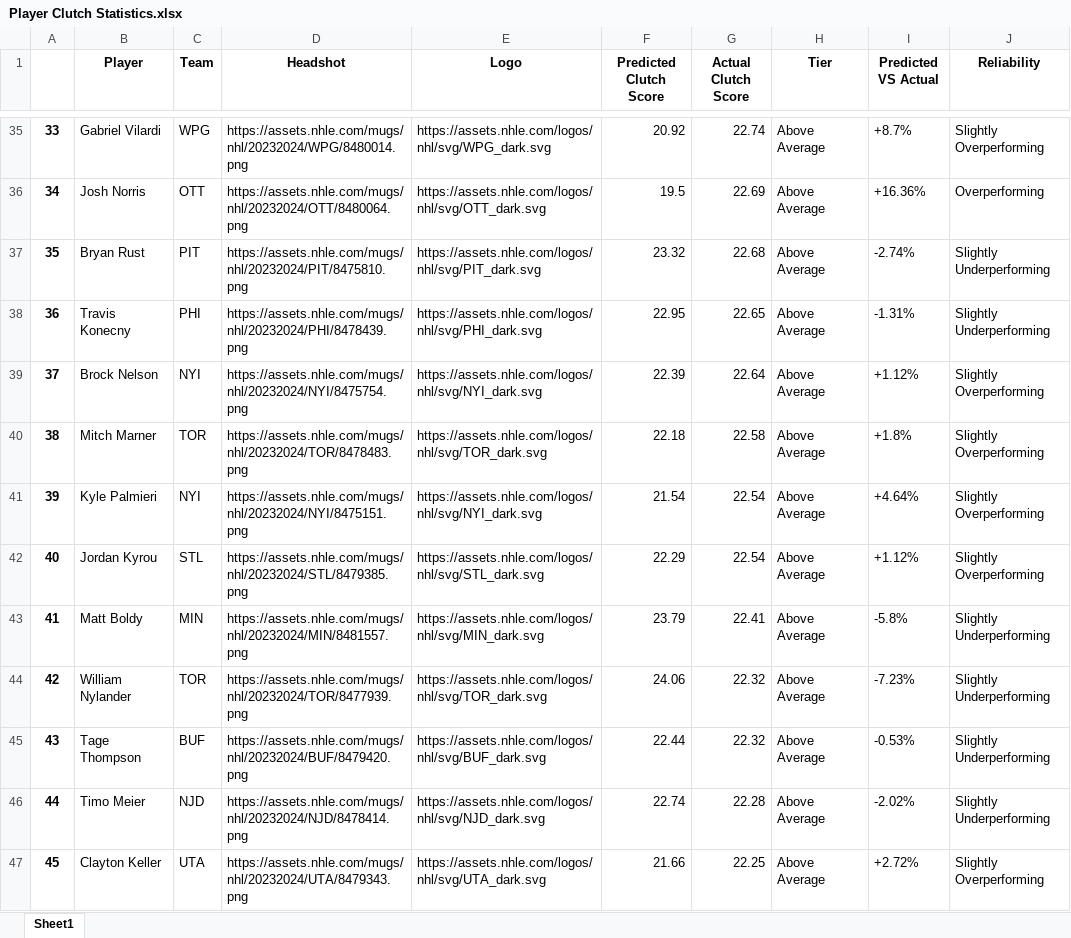
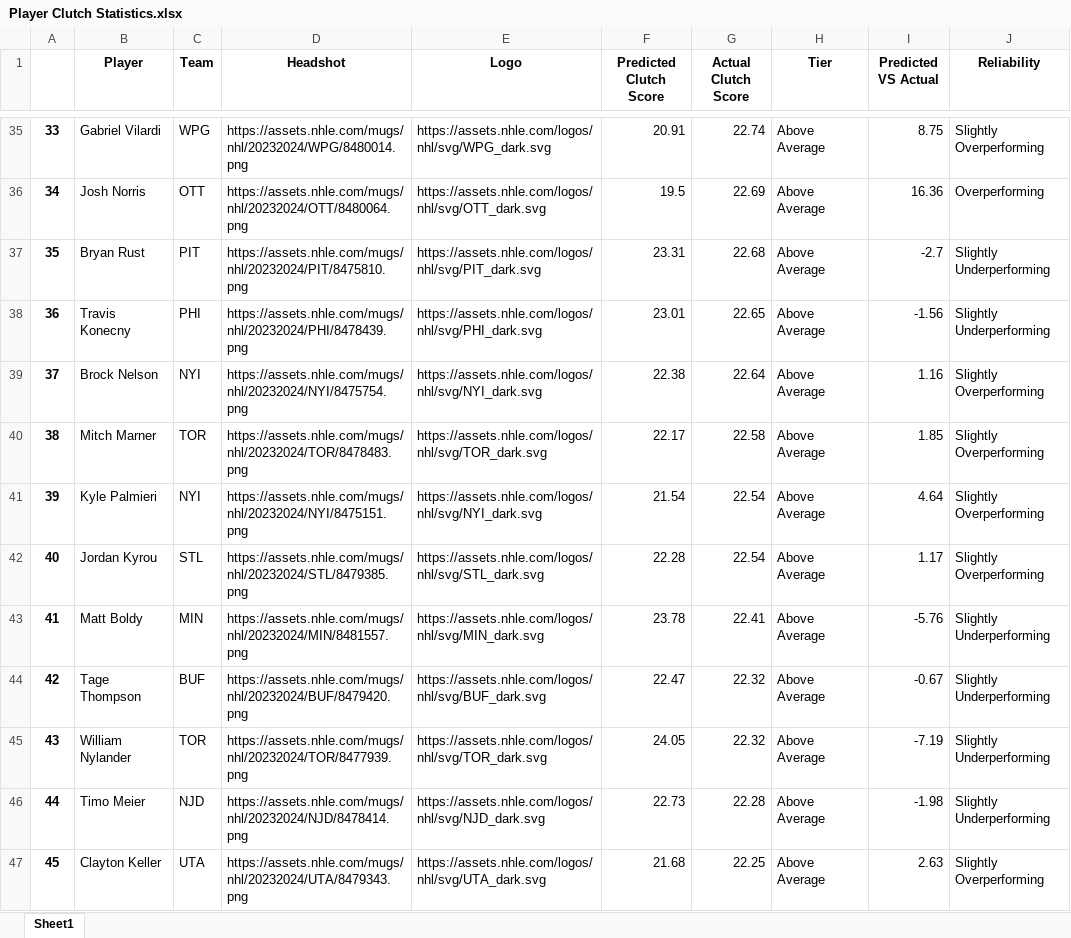
Before and after one commit to Shak789/NHL-Clutch-Goalscorers, an Excel workbook: Player Clutch Statistics.xlsx, sheet Sheet1, drawn as a sheet; only a part is shown, gaps mark what is left out; values as stored, in another font and other column widths than the file's, no borders; the diff covers the shown part only; the diff names each change by its address in the sheet, - before the commit and + after, or states it on an @@ line.

```diff
--- a/Player Clutch Statistics.xlsx (sheet Sheet1)
+++ b/Player Clutch Statistics.xlsx (sheet Sheet1)
-F35 (Predicted Clutch Score): 20.92
+F35 (Predicted Clutch Score): 20.91
-I35 (Predicted VS Actual): +8.7%
+I35 (Predicted VS Actual): 8.75
-I36 (Predicted VS Actual): +16.36%
+I36 (Predicted VS Actual): 16.36
-F37 (Predicted Clutch Score): 23.32
+F37 (Predicted Clutch Score): 23.31
-I37 (Predicted VS Actual): -2.74%
+I37 (Predicted VS Actual): -2.7
-F38 (Predicted Clutch Score): 22.95
+F38 (Predicted Clutch Score): 23.01
-I38 (Predicted VS Actual): -1.31%
+I38 (Predicted VS Actual): -1.56
-F39 (Predicted Clutch Score): 22.39
+F39 (Predicted Clutch Score): 22.38
-I39 (Predicted VS Actual): +1.12%
+I39 (Predicted VS Actual): 1.16
-F40 (Predicted Clutch Score): 22.18
+F40 (Predicted Clutch Score): 22.17
-I40 (Predicted VS Actual): +1.8%
+I40 (Predicted VS Actual): 1.85
-I41 (Predicted VS Actual): +4.64%
+I41 (Predicted VS Actual): 4.64
-F42 (Predicted Clutch Score): 22.29
+F42 (Predicted Clutch Score): 22.28
-I42 (Predicted VS Actual): +1.12%
+I42 (Predicted VS Actual): 1.17
-F43 (Predicted Clutch Score): 23.79
+F43 (Predicted Clutch Score): 23.78
-I43 (Predicted VS Actual): -5.8%
+I43 (Predicted VS Actual): -5.76
-B44 (Player): William Nylander
+B44 (Player): Tage Thompson
-C44 (Team): TOR
+C44 (Team): BUF
-D44 (Headshot): https://assets.nhle.com/mugs/nhl/20232024/TOR/8477939.png
+D44 (Headshot): https://assets.nhle.com/mugs/nhl/20232024/BUF/8479420.png
-E44 (Logo): https://assets.nhle.com/logos/nhl/svg/TOR_dark.svg
+E44 (Logo): https://assets.nhle.com/logos/nhl/svg/BUF_dark.svg
-F44 (Predicted Clutch Score): 24.06
+F44 (Predicted Clutch Score): 22.47
-I44 (Predicted VS Actual): -7.23%
+I44 (Predicted VS Actual): -0.67
-B45 (Player): Tage Thompson
+B45 (Player): William Nylander
-C45 (Team): BUF
+C45 (Team): TOR
-D45 (Headshot): https://assets.nhle.com/mugs/nhl/20232024/BUF/8479420.png
+D45 (Headshot): https://assets.nhle.com/mugs/nhl/20232024/TOR/8477939.png
-E45 (Logo): https://assets.nhle.com/logos/nhl/svg/BUF_dark.svg
+E45 (Logo): https://assets.nhle.com/logos/nhl/svg/TOR_dark.svg
-F45 (Predicted Clutch Score): 22.44
+F45 (Predicted Clutch Score): 24.05
-I45 (Predicted VS Actual): -0.53%
+I45 (Predicted VS Actual): -7.19
-F46 (Predicted Clutch Score): 22.74
+F46 (Predicted Clutch Score): 22.73
-I46 (Predicted VS Actual): -2.02%
+I46 (Predicted VS Actual): -1.98
-F47 (Predicted Clutch Score): 21.66
+F47 (Predicted Clutch Score): 21.68
-I47 (Predicted VS Actual): +2.72%
+I47 (Predicted VS Actual): 2.63
```
Also changed, not shown: 1281 edited cells elsewhere in this sheet, 1 other file.
